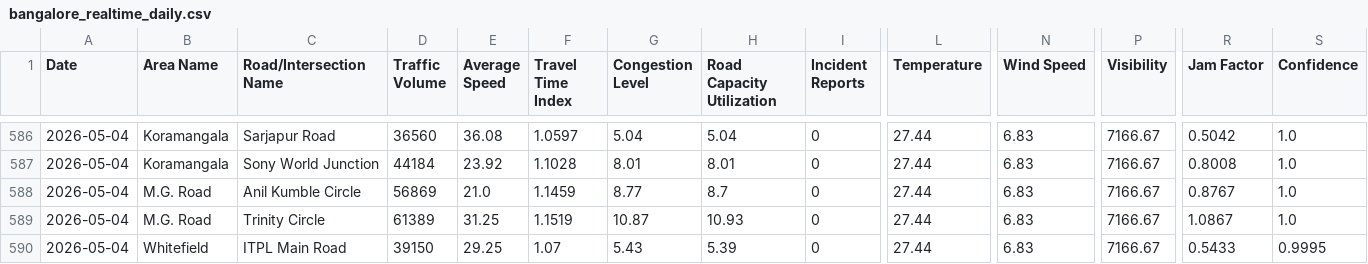
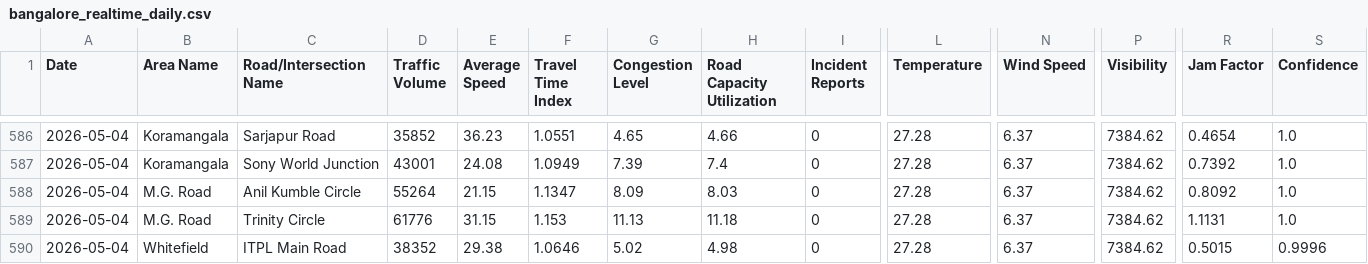
Before and after one commit to Deepa-chinnu/Research_traffic, a CSV file: RAC4_Revised/Realtime_Data_Collection/data/bangalore_realtime_daily.csv, drawn as a sheet; only a part is shown, gaps mark what is left out; the diff covers the shown part only; the diff names each change by its address in the sheet, - before the commit and + after, or states it on an @@ line.

```diff
--- a/RAC4_Revised/Realtime_Data_Collection/data/bangalore_realtime_daily.csv
+++ b/RAC4_Revised/Realtime_Data_Collection/data/bangalore_realtime_daily.csv
-D586 (Traffic Volume): 36560
+D586 (Traffic Volume): 35852
-E586 (Average Speed): 36.08
+E586 (Average Speed): 36.23
-F586 (Travel Time Index): 1.0597
+F586 (Travel Time Index): 1.0551
-G586 (Congestion Level): 5.04
+G586 (Congestion Level): 4.65
-H586 (Road Capacity Utilization): 5.04
+H586 (Road Capacity Utilization): 4.66
-L586:L590 (Temperature): 27.44
+L586:L590 (Temperature): 27.28
-N586:N590 (Wind Speed): 6.83
+N586:N590 (Wind Speed): 6.37
-P586:P590 (Visibility): 7166.67
+P586:P590 (Visibility): 7384.62
-R586 (Jam Factor): 0.5042
+R586 (Jam Factor): 0.4654
-D587 (Traffic Volume): 44184
+D587 (Traffic Volume): 43001
-E587 (Average Speed): 23.92
+E587 (Average Speed): 24.08
-F587 (Travel Time Index): 1.1028
+F587 (Travel Time Index): 1.0949
-G587 (Congestion Level): 8.01
+G587 (Congestion Level): 7.39
-H587 (Road Capacity Utilization): 8.01
+H587 (Road Capacity Utilization): 7.4
-R587 (Jam Factor): 0.8008
+R587 (Jam Factor): 0.7392
-D588 (Traffic Volume): 56869
+D588 (Traffic Volume): 55264
-E588 (Average Speed): 21.0
+E588 (Average Speed): 21.15
-F588 (Travel Time Index): 1.1459
+F588 (Travel Time Index): 1.1347
-G588 (Congestion Level): 8.77
+G588 (Congestion Level): 8.09
-H588 (Road Capacity Utilization): 8.7
+H588 (Road Capacity Utilization): 8.03
-R588 (Jam Factor): 0.8767
+R588 (Jam Factor): 0.8092
-D589 (Traffic Volume): 61389
+D589 (Traffic Volume): 61776
-E589 (Average Speed): 31.25
+E589 (Average Speed): 31.15
-F589 (Travel Time Index): 1.1519
+F589 (Travel Time Index): 1.153
-G589 (Congestion Level): 10.87
+G589 (Congestion Level): 11.13
-H589 (Road Capacity Utilization): 10.93
+H589 (Road Capacity Utilization): 11.18
-R589 (Jam Factor): 1.0867
+R589 (Jam Factor): 1.1131
-D590 (Traffic Volume): 39150
+D590 (Traffic Volume): 38352
-E590 (Average Speed): 29.25
+E590 (Average Speed): 29.38
-F590 (Travel Time Index): 1.07
+F590 (Travel Time Index): 1.0646
-G590 (Congestion Level): 5.43
+G590 (Congestion Level): 5.02
-H590 (Road Capacity Utilization): 5.39
+H590 (Road Capacity Utilization): 4.98
-R590 (Jam Factor): 0.5433
+R590 (Jam Factor): 0.5015
-S590 (Confidence): 0.9995
+S590 (Confidence): 0.9996
```
Also changed, not shown: 111 edited cells elsewhere in this file, 1 other file.
